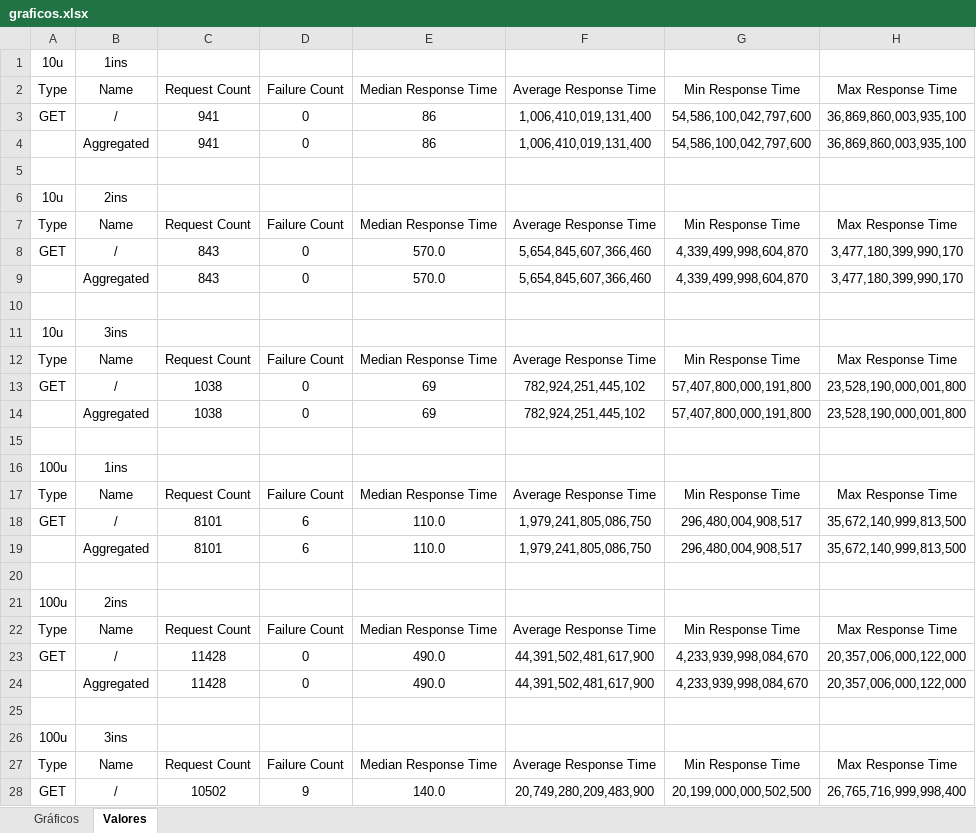
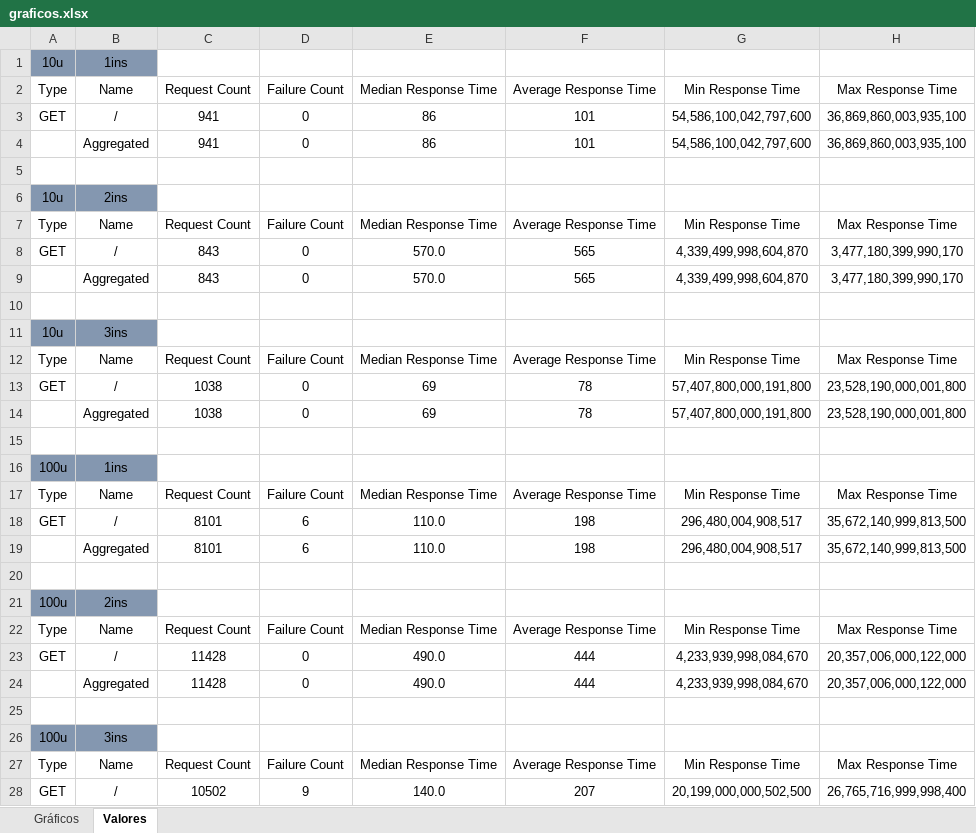
Before and after one commit to Peixoto258/Docker, an Excel workbook: graficos.xlsx, sheet Valores, drawn as a sheet; only a part is shown; values as stored, in another font and other column widths than the file's, no borders; the diff covers the shown part only; the diff names each change by its address in the sheet, - before the commit and + after, or states it on an @@ line.

Commit message:
graficos v2

```diff
--- a/graficos.xlsx (sheet Valores)
+++ b/graficos.xlsx (sheet Valores)
-A1:B1 fill: none
+A1:B1 fill: #8497B0
-F3:F4: 1,006,410,019,131,400
+F3:F4: 101
-A6:B6 fill: none
+A6:B6 fill: #8497B0
-F8:F9: 5,654,845,607,366,460
+F8:F9: 565
-A11:B11 fill: none
+A11:B11 fill: #8497B0
-F13:F14: 782,924,251,445,102
+F13:F14: 78
-A16:B16 fill: none
+A16:B16 fill: #8497B0
-F18:F19: 1,979,241,805,086,750
+F18:F19: 198
-A21:B21 fill: none
+A21:B21 fill: #8497B0
-F23:F24: 44,391,502,481,617,900
+F23:F24: 444
-A26:B26 fill: none
+A26:B26 fill: #8497B0
-F28: 20,749,280,209,483,900
+F28: 207
```
Also changed, not shown: 7 edited cells and cell formats elsewhere in this sheet, sheet Gráficos, charts or pictures.
